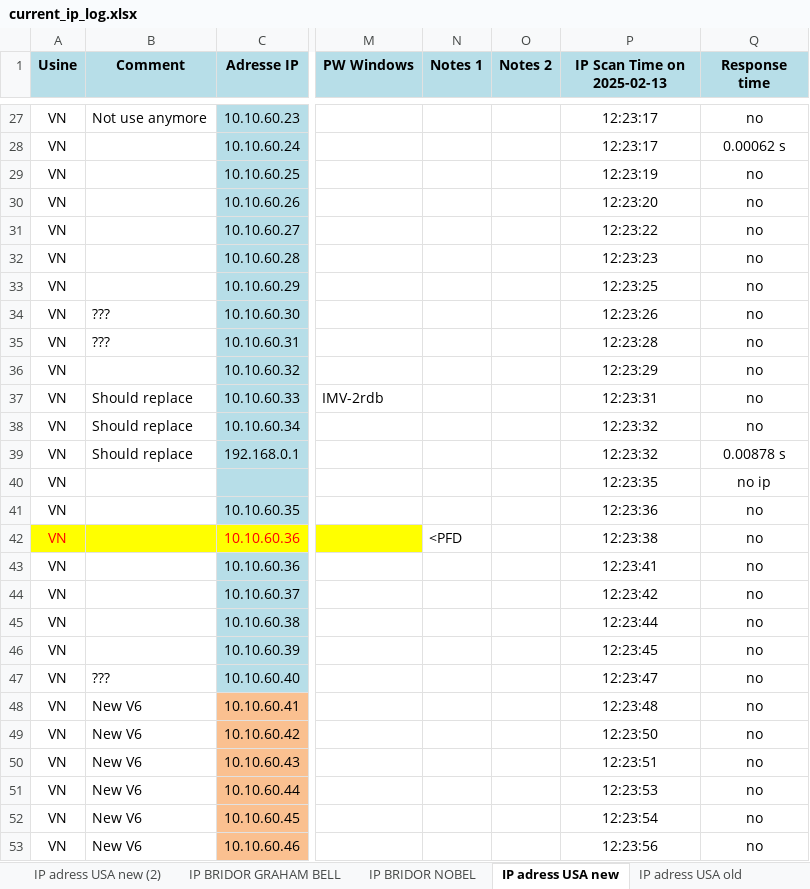
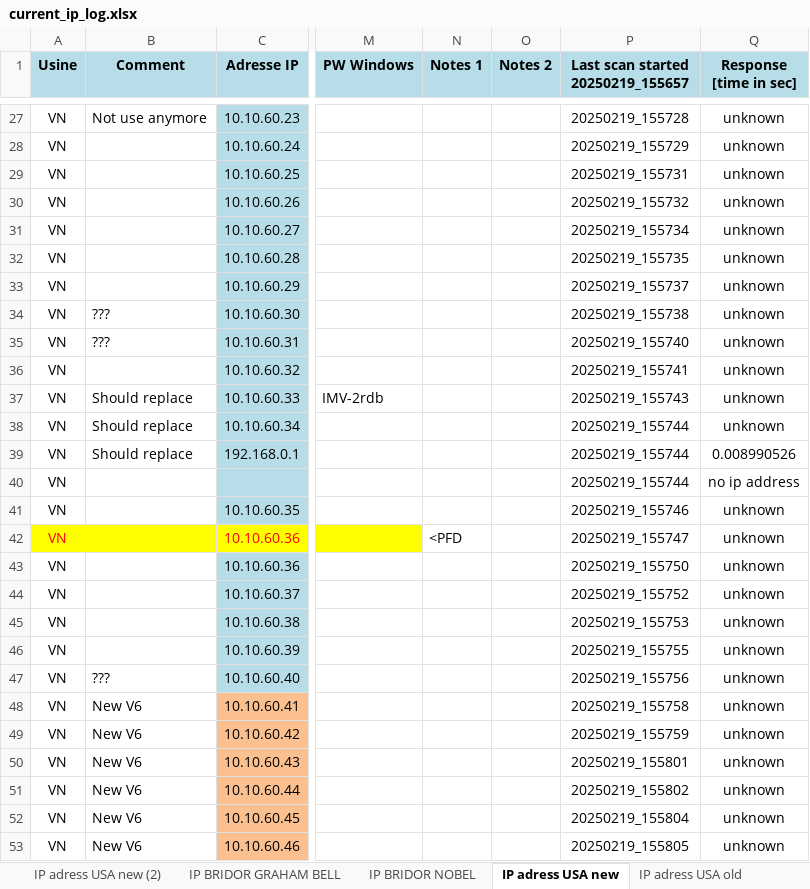
Before and after one commit to ronspider/ip_ping, an Excel workbook: current_ip_log.xlsx, sheet IP adress USA new, drawn as a sheet; only a part is shown, gaps mark what is left out; values as stored, in another font and other column widths than the file's, no borders; the diff covers the shown part only; the diff names each change by its address in the sheet, - before the commit and + after, or states it on an @@ line.

```diff
--- a/current_ip_log.xlsx (sheet IP adress USA new)
+++ b/current_ip_log.xlsx (sheet IP adress USA new)
-P1: IP Scan Time on 2025-02-13
+P1: Last scan started 20250219_155657
-Q1: Response time
+Q1: Response [time in sec]
-P27: 12:23:17
+P27: 20250219_155728
-Q27 (Response [time in sec]): no
+Q27 (Response [time in sec]): unknown
-P28: 12:23:17
+P28: 20250219_155729
-Q28 (Response [time in sec]): 0.00062 s
+Q28 (Response [time in sec]): unknown
-P29: 12:23:19
+P29: 20250219_155731
-Q29:Q38 (Response [time in sec]): no
+Q29:Q38 (Response [time in sec]): unknown
-P30: 12:23:20
+P30: 20250219_155732
-P31: 12:23:22
+P31: 20250219_155734
-P32: 12:23:23
+P32: 20250219_155735
-P33: 12:23:25
+P33: 20250219_155737
-P34: 12:23:26
+P34: 20250219_155738
-P35: 12:23:28
+P35: 20250219_155740
-P36: 12:23:29
+P36: 20250219_155741
-P37: 12:23:31
+P37: 20250219_155743
-P38:P39: 12:23:32
+P38:P39: 20250219_155744
-Q39 (Response [time in sec]): 0.00878 s
+Q39 (Response [time in sec]): 0.008990526
-P40: 12:23:35
+P40: 20250219_155744
-Q40 (Response [time in sec]): no ip
+Q40 (Response [time in sec]): no ip address
-P41: 12:23:36
+P41: 20250219_155746
-Q41:Q53 (Response [time in sec]): no
+Q41:Q53 (Response [time in sec]): unknown
-P42: 12:23:38
+P42: 20250219_155747
-P43: 12:23:41
+P43: 20250219_155750
-P44: 12:23:42
+P44: 20250219_155752
-P45: 12:23:44
+P45: 20250219_155753
-P46: 12:23:45
+P46: 20250219_155755
-P47: 12:23:47
+P47: 20250219_155756
-P48: 12:23:48
+P48: 20250219_155758
-P49: 12:23:50
+P49: 20250219_155759
-P50: 12:23:51
+P50: 20250219_155801
-P51: 12:23:53
+P51: 20250219_155802
-P52: 12:23:54
+P52: 20250219_155804
-P53: 12:23:56
+P53: 20250219_155805
```
Also changed, not shown: 17 added rows, 17 removed rows, 711 edited cells, cell formats and merged cells elsewhere in this sheet, 6 other files.
